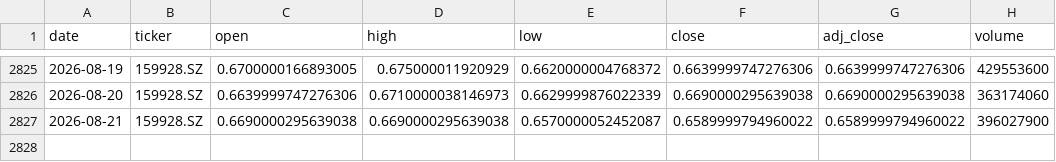
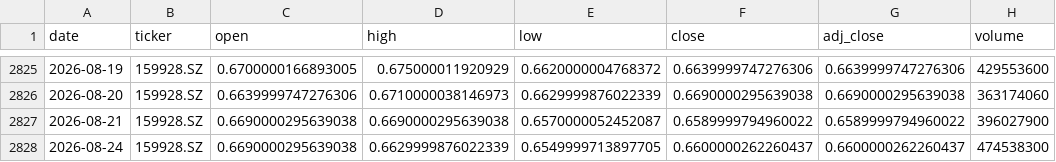
Before and after one commit to zid036116-ship-it/-, a CSV file: docs/market_data/中证消费ETF_159928__159928.SZ.csv, drawn as a sheet; only a part is shown, gaps mark what is left out.

Commit message:
auto: update market_data 2026-08-24T08:04:48Z

```diff
--- a/docs/market_data/中证消费ETF_159928__159928.SZ.csv
+++ b/docs/market_data/中证消费ETF_159928__159928.SZ.csv
@@ -2827 +2827,2 @@
 2026-08-21,159928.SZ,0.6690000295639038,0.6690000295639038,0.6570000052452087,0.6589999794960022,0.6589999794960022,396027900
+2026-08-24,159928.SZ,0.6690000295639038,0.6629999876022339,0.6549999713897705,0.6600000262260437,0.6600000262260437,474538300
```
Also changed, not shown: docs/market_data/Hang Seng 恒生指数___HSI.csv, docs/market_data/SZSE Component 深证成指__399001.SZ.csv, 4 other files.
